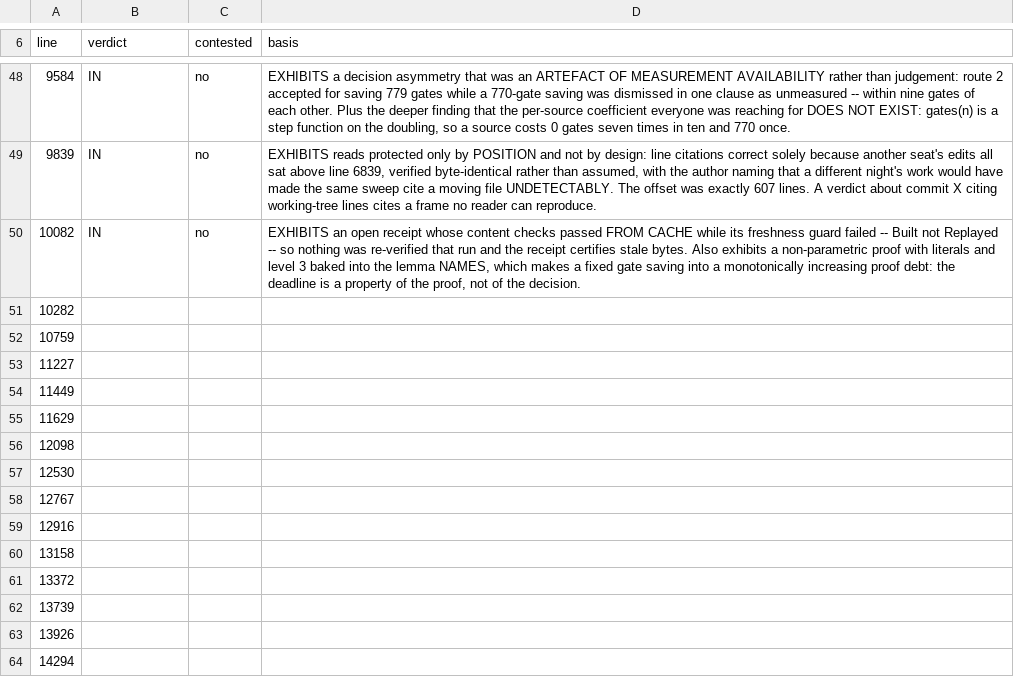
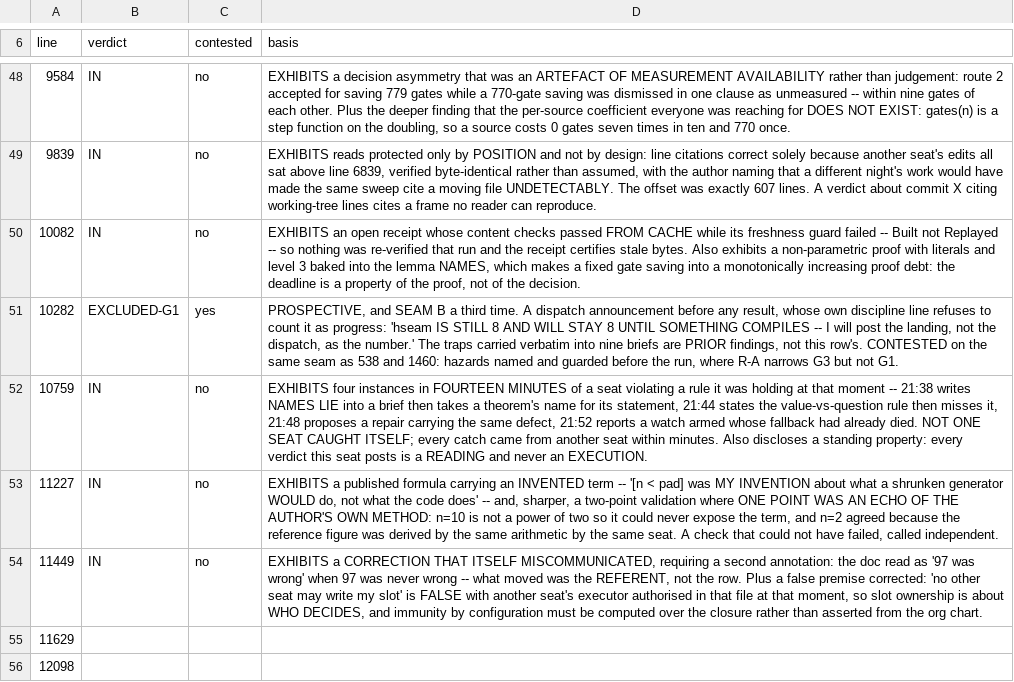
Before and after one commit to jyh/saltworks, a TSV file: docs/compiler-B1-gate-sweep-scores-0814.tsv, drawn as a sheet; only a part is shown, gaps mark what is left out; the shorter side is filled out with more unchanged rows.

```diff
--- a/docs/compiler-B1-gate-sweep-scores-0814.tsv
+++ b/docs/compiler-B1-gate-sweep-scores-0814.tsv
@@ -50,6 +50,6 @@ line	verdict	contested	basis
 10082	IN	no	EXHIBITS an open receipt whose content checks passed FROM CACHE while its freshness guard failed -- Built not Replayed -- so nothing was re-verified that run and the receipt certifies stale bytes. Also exhibits a non-parametric proof with literals and level 3 baked into the lemma NAMES, which makes a fixed gate saving into a monotonically increasing proof debt: the deadline is a property of the proof, not of the decision.
-10282			
-10759			
-11227			
-11449			
+10282	EXCLUDED-G1	yes	PROSPECTIVE, and SEAM B a third time. A dispatch announcement before any result, whose own discipline line refuses to count it as progress: 'hseam IS STILL 8 AND WILL STAY 8 UNTIL SOMETHING COMPILES -- I will post the landing, not the dispatch, as the number.' The traps carried verbatim into nine briefs are PRIOR findings, not this row's. CONTESTED on the same seam as 538 and 1460: hazards named and guarded before the run, where R-A narrows G3 but not G1.
+10759	IN	no	EXHIBITS four instances in FOURTEEN MINUTES of a seat violating a rule it was holding at that moment -- 21:38 writes NAMES LIE into a brief then takes a theorem's name for its statement, 21:44 states the value-vs-question rule then misses it, 21:48 proposes a repair carrying the same defect, 21:52 reports a watch armed whose fallback had already died. NOT ONE SEAT CAUGHT ITSELF; every catch came from another seat within minutes. Also discloses a standing property: every verdict this seat posts is a READING and never an EXECUTION.
+11227	IN	no	EXHIBITS a published formula carrying an INVENTED term -- '[n < pad] was MY INVENTION about what a shrunken generator WOULD do, not what the code does' -- and, sharper, a two-point validation where ONE POINT WAS AN ECHO OF THE AUTHOR'S OWN METHOD: n=10 is not a power of two so it could never expose the term, and n=2 agreed because the reference figure was derived by the same arithmetic by the same seat. A check that could not have failed, called independent.
+11449	IN	no	EXHIBITS a CORRECTION THAT ITSELF MISCOMMUNICATED, requiring a second annotation: the doc read as '97 was wrong' when 97 was never wrong -- what moved was the REFERENT, not the row. Plus a false premise corrected: 'no other seat may write my slot' is FALSE with another seat's executor authorised in that file at that moment, so slot ownership is about WHO DECIDES, and immunity by configuration must be computed over the closure rather than asserted from the org chart.
 11629			
```
